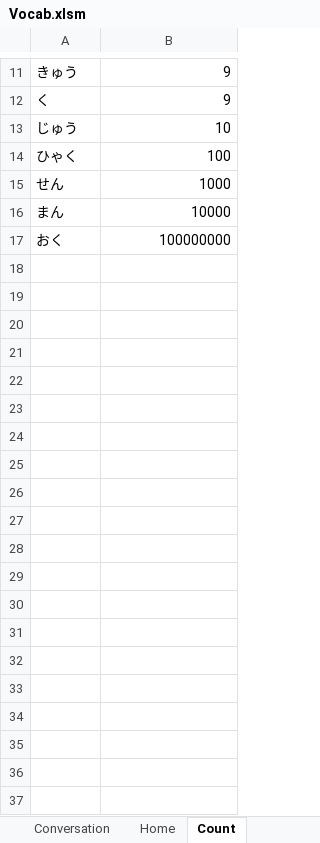
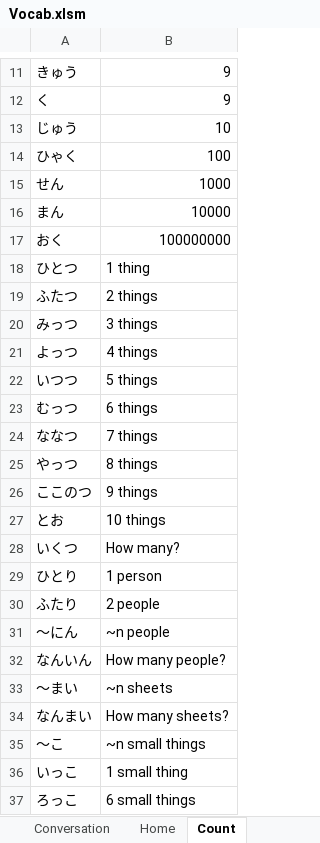
Before and after one commit to LonMcGregor/vocab, an Excel workbook: Vocab.xlsm, sheet Count, drawn as a sheet; only a part is shown, gaps mark what is left out; values as stored, in another font and other column widths than the file's, no borders; the diff covers the shown part only; the diff names each change by its address in the sheet, - before the commit and + after, or states it on an @@ line.

```diff
--- a/Vocab.xlsm (sheet Count)
+++ b/Vocab.xlsm (sheet Count)
+row 18: ひとつ | 1 thing
+row 19: ふたつ | 2 things
+row 20: みっつ | 3 things
+row 21: よっつ | 4 things
+row 22: いつつ | 5 things
+row 23: むっつ | 6 things
+row 24: ななつ | 7 things
+row 25: やっつ | 8 things
+row 26: ここのつ | 9 things
+row 27: とお | 10 things
+row 28: いくつ | How many?
+row 29: ひとり | 1 person
+row 30: ふたり | 2 people
+row 31: ～にん | ~n people
+row 32: なんいん | How many people?
+row 33: ～まい | ~n sheets
+row 34: なんまい | How many sheets?
+row 35: ～こ | ~n small things
+row 36: いっこ | 1 small thing
+row 37: ろっこ | 6 small things
```
Also changed, not shown: 21 added rows elsewhere in this sheet, sheet Calendar, sheet People, sheet Home, sheet DemonstrativeInterrogative, 5 other files.
